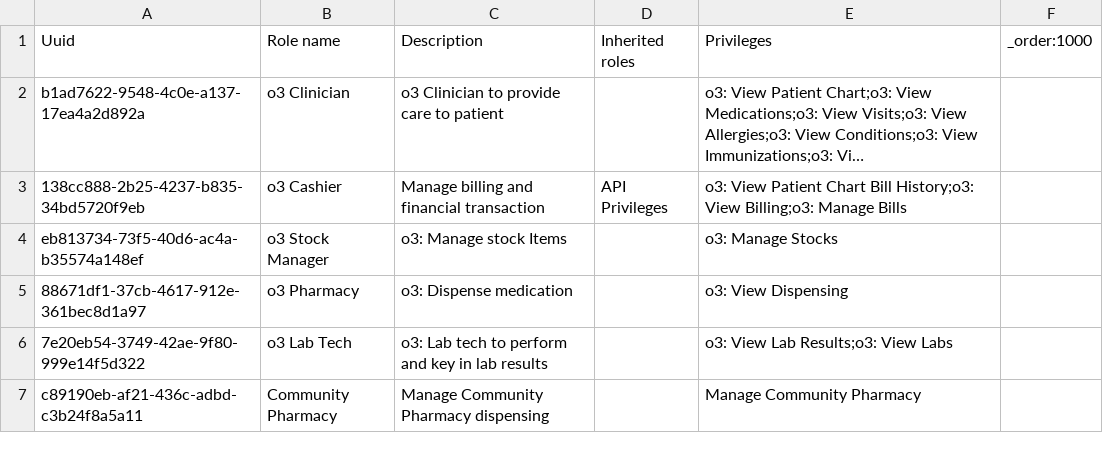
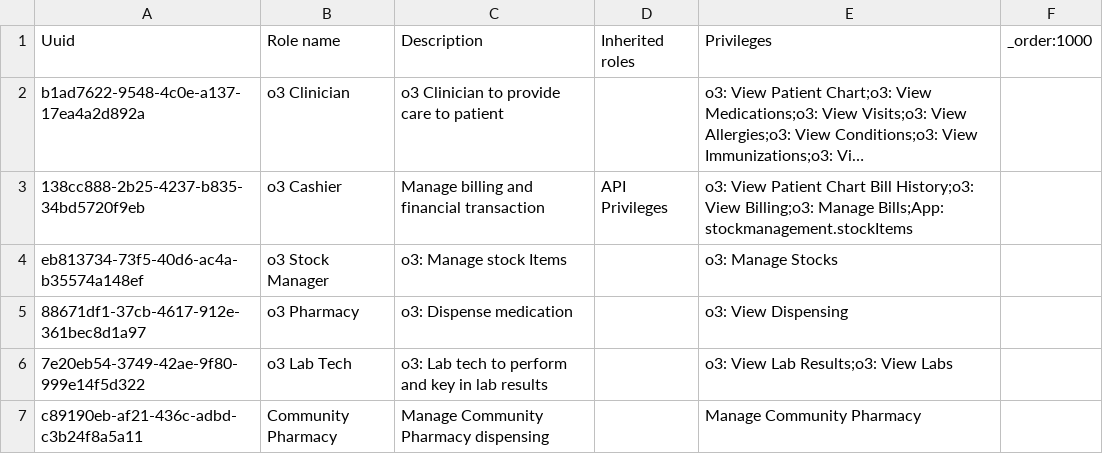
Before and after one commit to enyaencha/openmrs-config-kenyaemr, a CSV file: configuration/roles/roles_core-demo.csv, drawn as a sheet; long unchanged cells end in …; the diff names each change by its address in the sheet, - before the commit and + after, or states it on an @@ line.

Commit message:
Add stock item privilege to cashier role (#640)

```diff
--- a/configuration/roles/roles_core-demo.csv
+++ b/configuration/roles/roles_core-demo.csv
-E3 (Privileges): …Billing;o3: Manage Bills
+E3 (Privileges): …Billing;o3: Manage Bills;App: stockmanagement.stockItems
```
